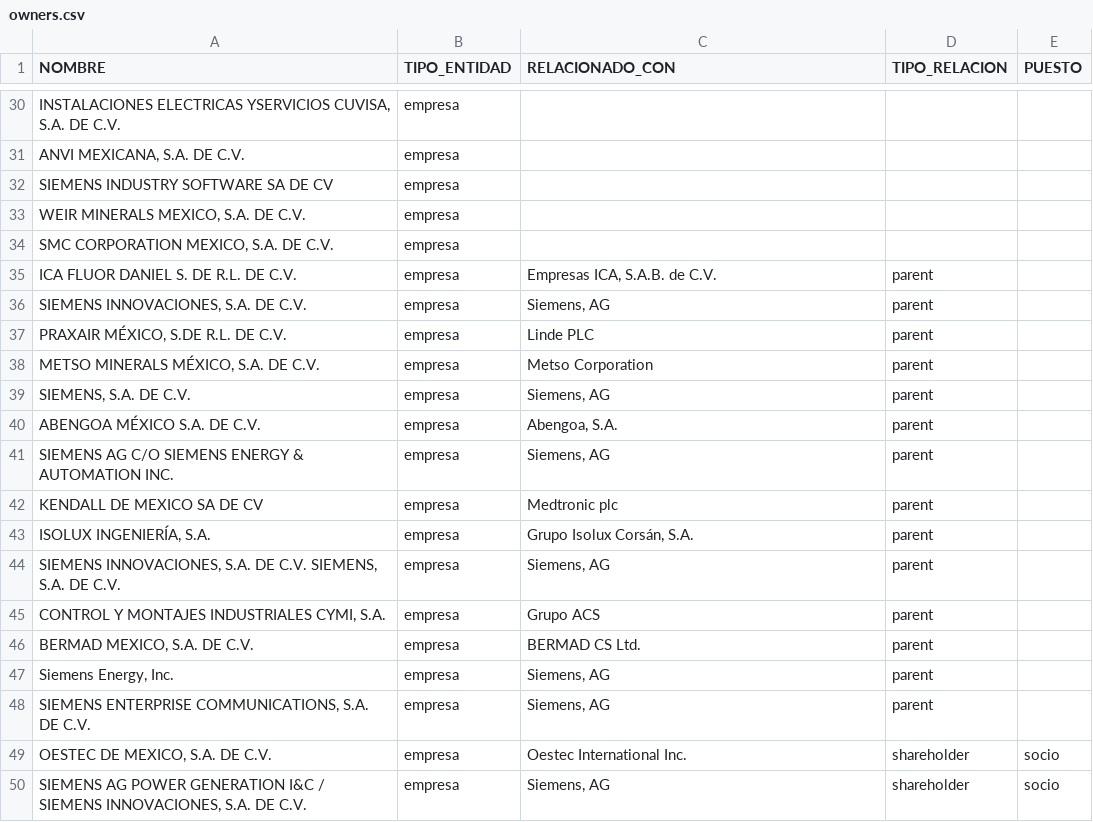
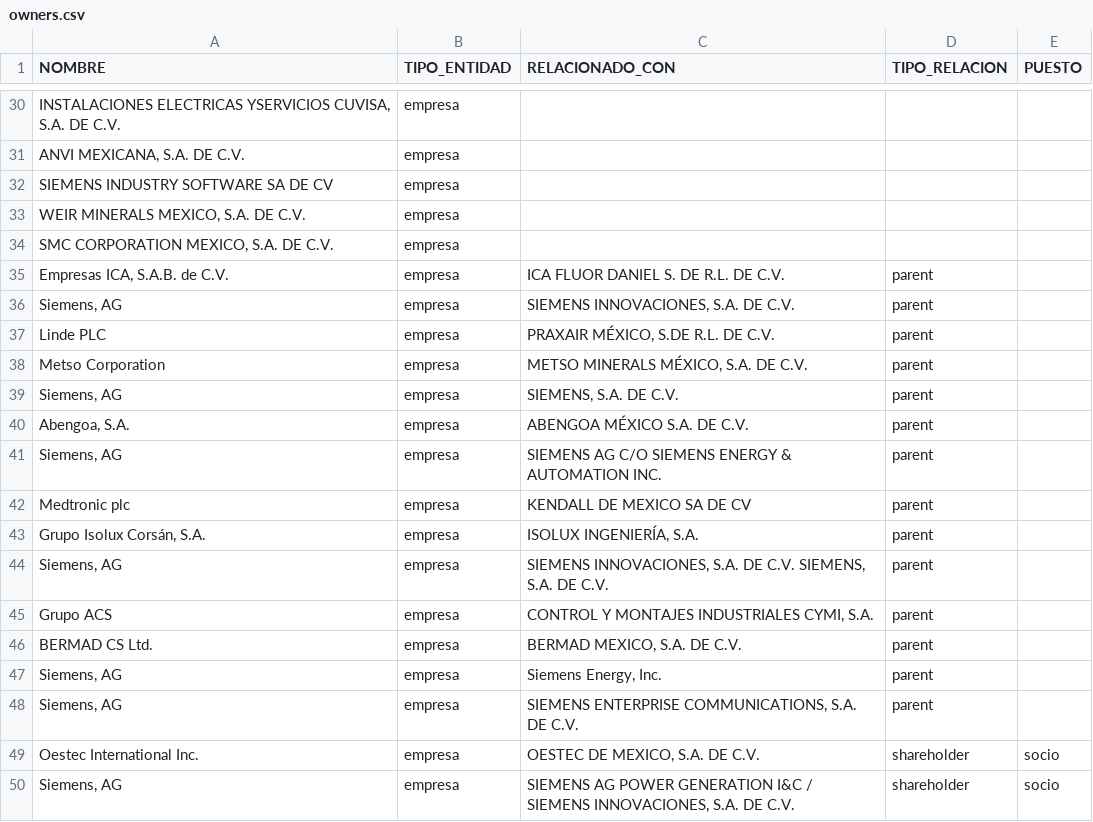
Before and after one commit to ProjectPODER/LaNuevaAmenazadeGrupoMexico, a CSV file: assets/data/owners.csv, drawn as a sheet; only a part is shown, gaps mark what is left out; the diff covers the shown part only.

Commit message:
Add files via upload

```diff
--- a/assets/data/owners.csv
+++ b/assets/data/owners.csv
@@ -34,17 +34,17 @@ SIEMENS INDUSTRY SOFTWARE SA DE CV,empresa,,,
 "SMC CORPORATION MEXICO, S.A. DE C.V.",empresa,,,
-ICA FLUOR DANIEL S. DE R.L. DE C.V.,empresa,"Empresas ICA, S.A.B. de C.V.",parent,
-"SIEMENS INNOVACIONES, S.A. DE C.V.",empresa,"Siemens, AG",parent,
-"PRAXAIR MÉXICO, S.DE R.L. DE C.V.",empresa,Linde PLC,parent,
-"METSO MINERALS MÉXICO, S.A. DE C.V.",empresa,Metso Corporation,parent,
-"SIEMENS, S.A. DE C.V.",empresa,"Siemens, AG",parent,
-ABENGOA MÉXICO S.A. DE C.V.,empresa,"Abengoa, S.A.",parent,
-SIEMENS AG C/O SIEMENS ENERGY & AUTOMATION INC.,empresa,"Siemens, AG",parent,
-KENDALL DE MEXICO SA DE CV,empresa,Medtronic plc,parent,
-"ISOLUX INGENIERÍA, S.A.",empresa,"Grupo Isolux Corsán, S.A.",parent,
-"SIEMENS INNOVACIONES, S.A. DE C.V. SIEMENS, S.A. DE C.V.",empresa,"Siemens, AG",parent,
-"CONTROL Y MONTAJES INDUSTRIALES CYMI, S.A.",empresa,Grupo ACS,parent,
-"BERMAD MEXICO, S.A. DE C.V.",empresa,BERMAD CS Ltd.,parent,
-"Siemens Energy, Inc.",empresa,"Siemens, AG",parent,
-"SIEMENS ENTERPRISE COMMUNICATIONS, S.A. DE C.V.",empresa,"Siemens, AG",parent,
-"OESTEC DE MEXICO, S.A. DE C.V.",empresa,Oestec International Inc.,shareholder,socio
-"SIEMENS AG POWER GENERATION I&C / SIEMENS INNOVACIONES, S.A. DE C.V.",empresa,"Siemens, AG",shareholder,socio
+"Empresas ICA, S.A.B. de C.V.",empresa,ICA FLUOR DANIEL S. DE R.L. DE C.V.,parent,
+"Siemens, AG",empresa,"SIEMENS INNOVACIONES, S.A. DE C.V.",parent,
+Linde PLC,empresa,"PRAXAIR MÉXICO, S.DE R.L. DE C.V.",parent,
+Metso Corporation,empresa,"METSO MINERALS MÉXICO, S.A. DE C.V.",parent,
+"Siemens, AG",empresa,"SIEMENS, S.A. DE C.V.",parent,
+"Abengoa, S.A.",empresa,ABENGOA MÉXICO S.A. DE C.V.,parent,
+"Siemens, AG",empresa,SIEMENS AG C/O SIEMENS ENERGY & AUTOMATION INC.,parent,
+Medtronic plc,empresa,KENDALL DE MEXICO SA DE CV,parent,
+"Grupo Isolux Corsán, S.A.",empresa,"ISOLUX INGENIERÍA, S.A.",parent,
+"Siemens, AG",empresa,"SIEMENS INNOVACIONES, S.A. DE C.V. SIEMENS, S.A. DE C.V.",parent,
+Grupo ACS,empresa,"CONTROL Y MONTAJES INDUSTRIALES CYMI, S.A.",parent,
+BERMAD CS Ltd.,empresa,"BERMAD MEXICO, S.A. DE C.V.",parent,
+"Siemens, AG",empresa,"Siemens Energy, Inc.",parent,
+"Siemens, AG",empresa,"SIEMENS ENTERPRISE COMMUNICATIONS, S.A. DE C.V.",parent,
+Oestec International Inc.,empresa,"OESTEC DE MEXICO, S.A. DE C.V.",shareholder,socio
+"Siemens, AG",empresa,"SIEMENS AG POWER GENERATION I&C / SIEMENS INNOVACIONES, S.A. DE C.V.",shareholder,socio
```
Also changed, not shown: 6 edited cells elsewhere in this file.
